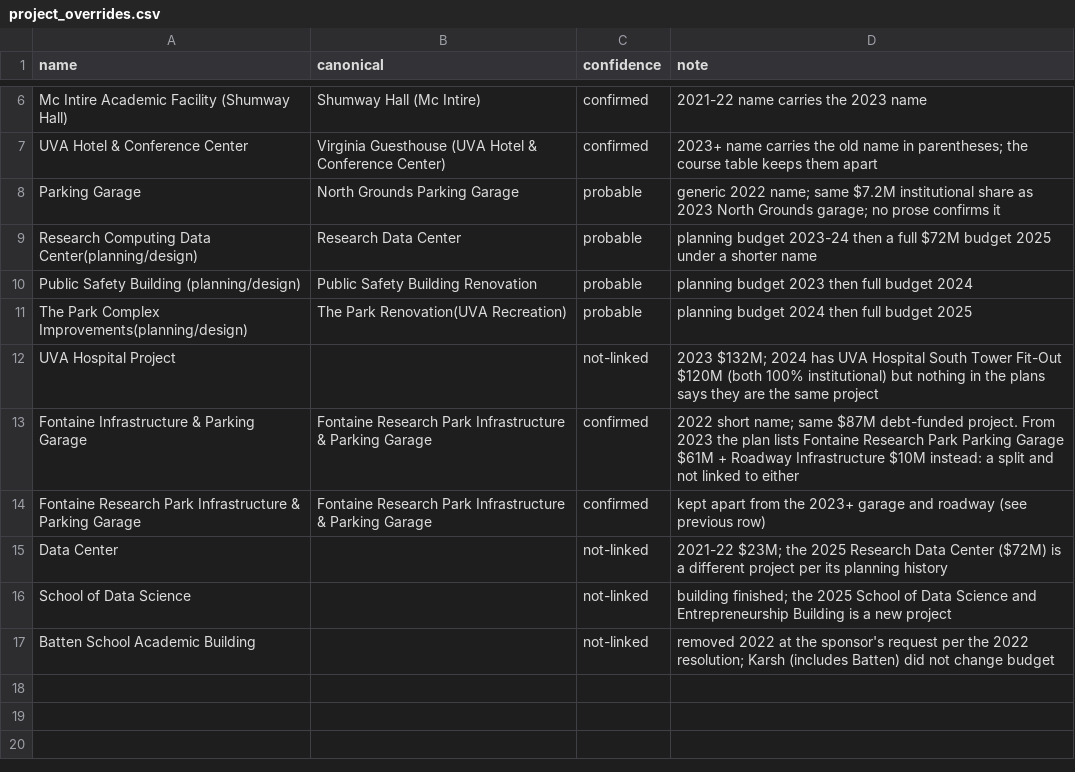
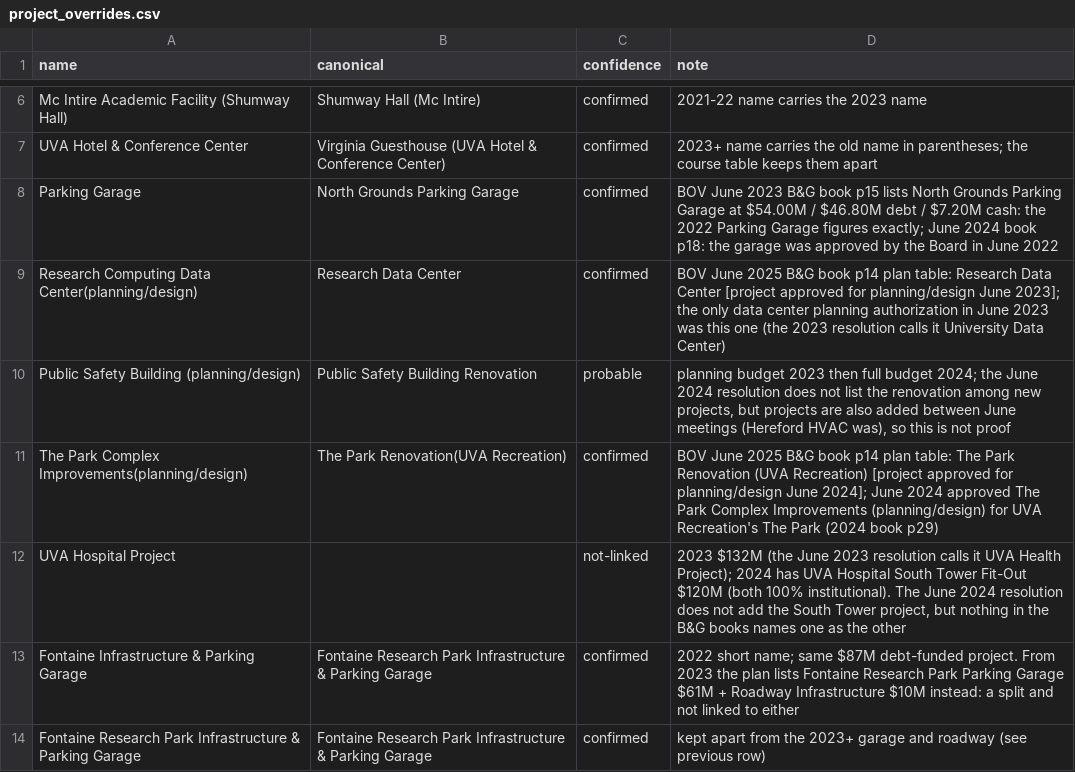
Before and after one commit to WillMcNulty/UVA-Capital-Plan-Tracker, a CSV file: data/project_overrides.csv, drawn as a sheet; only a part is shown, gaps mark what is left out; the shorter side is filled out with more unchanged rows.

Commit message:
Confirm three project links from Board of Visitors books; link the public plan versions
The June Buildings & Grounds books confirm that 2022's Parking Garage is the
North Grounds Parking Garage, and that the Research Data Center and The Park
Renovation continue the 2023 and 2024 planning authorizations. With those
links counted, 66 projects are tracked (24 up, 40 flat, 2 down, +9.1%,
median increase +17.4%); the overrun scenario follows the new median.
sources.md now links the public version of every plan year and lists how
the course-distributed copies differ from the June-approved tables.

```diff
--- a/data/project_overrides.csv
+++ b/data/project_overrides.csv
@@ -7,7 +7,7 @@ Mc Intire Academic Facility (Shumway Hall),Shumway Hall (Mc Intire),confirmed,20
 UVA Hotel & Conference Center,Virginia Guesthouse (UVA Hotel & Conference Center),confirmed,2023+ name carries the old name in parentheses; the course table keeps them apart
-Parking Garage,North Grounds Parking Garage,probable,generic 2022 name; same $7.2M institutional share as 2023 North Grounds garage; no prose confirms it
-Research Computing Data Center(planning/design),Research Data Center,probable,planning budget 2023-24 then a full $72M budget 2025 under a shorter name
-Public Safety Building (planning/design),Public Safety Building Renovation,probable,planning budget 2023 then full budget 2024
-The Park Complex Improvements(planning/design),The Park Renovation(UVA Recreation),probable,planning budget 2024 then full budget 2025
-UVA Hospital Project,,not-linked,2023 $132M; 2024 has UVA Hospital South Tower Fit-Out $120M (both 100% institutional) but nothing in the plans says they are the same project
+Parking Garage,North Grounds Parking Garage,confirmed,BOV June 2023 B&G book p15 lists North Grounds Parking Garage at $54.00M / $46.80M debt / $7.20M cash: the 2022 Parking Garage figures exactly; June 2024 book p18: the garage was approved by the Board in June 2022
+Research Computing Data Center(planning/design),Research Data Center,confirmed,BOV June 2025 B&G book p14 plan table: Research Data Center [project approved for planning/design June 2023]; the only data center planning authorization in June 2023 was this one (the 2023 resolution calls it University Data Center)
+Public Safety Building (planning/design),Public Safety Building Renovation,probable,"planning budget 2023 then full budget 2024; the June 2024 resolution does not list the renovation among new projects, but projects are also added between June meetings (Hereford HVAC was), so this is not proof"
+The Park Complex Improvements(planning/design),The Park Renovation(UVA Recreation),confirmed,BOV June 2025 B&G book p14 plan table: The Park Renovation (UVA Recreation) [project approved for planning/design June 2024]; June 2024 approved The Park Complex Improvements (planning/design) for UVA Recreation's The Park (2024 book p29)
+UVA Hospital Project,,not-linked,"2023 $132M (the June 2023 resolution calls it UVA Health Project); 2024 has UVA Hospital South Tower Fit-Out $120M (both 100% institutional). The June 2024 resolution does not add the South Tower project, but nothing in the B&G books names one as the other"
 Fontaine Infrastructure & Parking Garage,Fontaine Research Park Infrastructure & Parking Garage,confirmed,2022 short name; same $87M debt-funded project. From 2023 the plan lists Fontaine Research Park Parking Garage $61M + Roadway Infrastructure $10M instead: a split and not linked to either
```
Also changed, not shown: data/project_tracks.csv, 18 other files.
